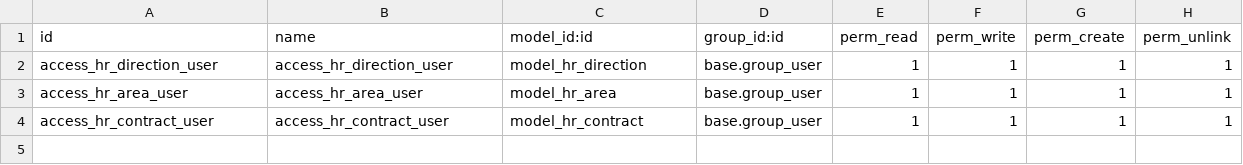
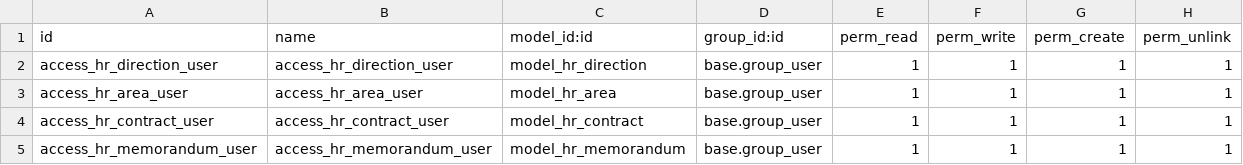
Before and after one commit to project-dev-estevez/erp-estevez-docker, a CSV file: custom_addons/hr_estevez/security/ir.model.access.csv, drawn as a sheet; the diff names each change by its address in the sheet, - before the commit and + after, or states it on an @@ line.

Commit message:
employee memorandum

```diff
--- a/custom_addons/hr_estevez/security/ir.model.access.csv
+++ b/custom_addons/hr_estevez/security/ir.model.access.csv
+row 5: access_hr_memorandum_user | access_hr_memorandum_user | model_hr_memorandum | base.group_user | 1 | 1 | 1 | 1
```
Also changed, not shown: 6 other files.
